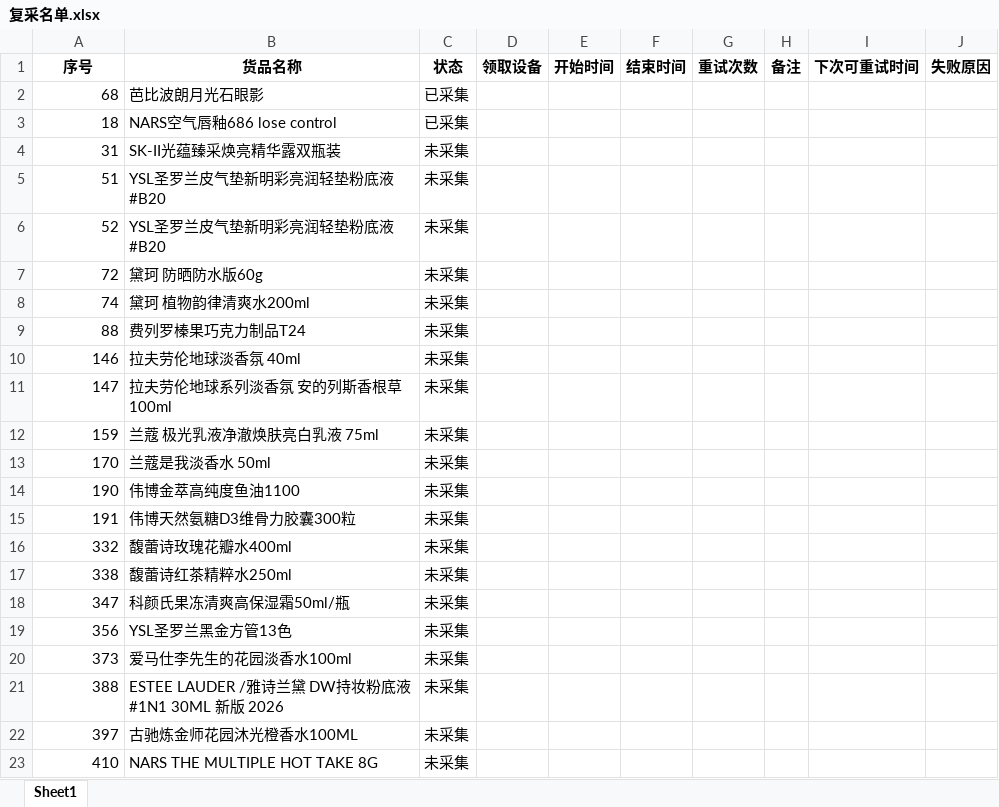
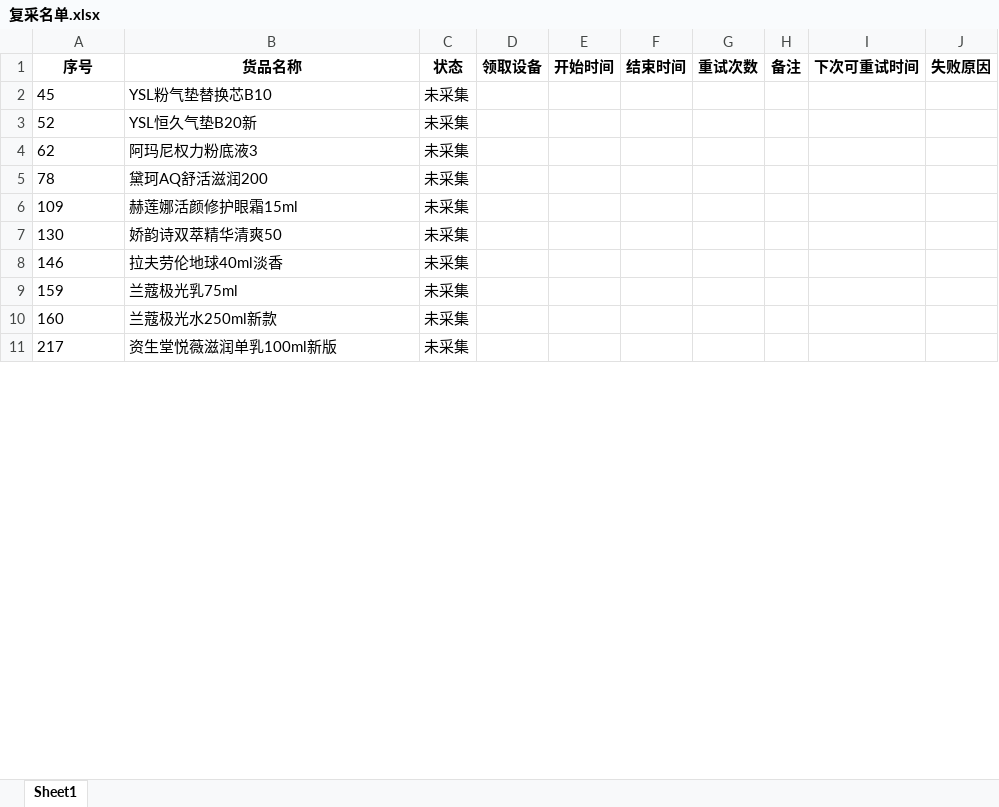
Before and after one commit to vampireli1900-dev/auto_product_collect, an Excel workbook: 复采名单.xlsx, sheet Sheet1, drawn as a sheet; only a part is shown; values as stored, in another font and other column widths than the file's, no borders; removed rows and columns are numbered as before the commit, all else as after; the diff covers the shown part only; the diff names each change by its address in the sheet, - before the commit and + after, or states it on an @@ line.

```diff
--- a/复采名单.xlsx (sheet Sheet1)
+++ b/复采名单.xlsx (sheet Sheet1)
-row 2: 68 | 芭比波朗月光石眼影 | 已采集
-row 3: 18 | NARS空气唇釉686 lose control | 已采集
-row 4: 31 | SK-II光蕴臻采焕亮精华露双瓶装 | 未采集
-row 5: 51 | YSL圣罗兰皮气垫新明彩亮润轻垫粉底液 #B20 | 未采集
+row 2: 45 | YSL粉气垫替换芯B10 | 未采集
-A3 alignment: right
+A3 alignment: left
-B3 (货品名称): YSL圣罗兰皮气垫新明彩亮润轻垫粉底液 #B20
+B3 (货品名称): YSL恒久气垫B20新
-row 7: 72 | 黛珂 防晒防水版60g | 未采集
-row 8: 74 | 黛珂 植物韵律清爽水200ml | 未采集
-row 9: 88 | 费列罗榛果巧克力制品T24 | 未采集
+row 4: 62 | 阿玛尼权力粉底液3 | 未采集
+row 5: 78 | 黛珂AQ舒活滋润200 | 未采集
+row 6: 109 | 赫莲娜活颜修护眼霜15ml | 未采集
+row 7: 130 | 娇韵诗双萃精华清爽50 | 未采集
-A8 alignment: right
+A8 alignment: left
-B8 (货品名称): 拉夫劳伦地球淡香氛 40ml
+B8 (货品名称): 拉夫劳伦地球40ml淡香
-row 11: 147 | 拉夫劳伦地球系列淡香氛 安的列斯香根草 100ml | 未采集
-A9 alignment: right
+A9 alignment: left
-B9 (货品名称): 兰蔻 极光乳液净澈焕肤亮白乳液 75ml
+B9 (货品名称): 兰蔻极光乳75ml
-row 13: 170 | 兰蔻是我淡香水 50ml | 未采集
-row 14: 190 | 伟博金萃高纯度鱼油1100 | 未采集
-row 15: 191 | 伟博天然氨糖D3维骨力胶囊300粒 | 未采集
-row 16: 332 | 馥蕾诗玫瑰花瓣水400ml | 未采集
-row 17: 338 | 馥蕾诗红茶精粹水250ml | 未采集
-row 18: 347 | 科颜氏果冻清爽高保湿霜50ml/瓶 | 未采集
-row 19: 356 | YSL圣罗兰黑金方管13色 | 未采集
-row 20: 373 | 爱马仕李先生的花园淡香水100ml | 未采集
-row 21: 388 | ESTEE LAUDER /雅诗兰黛 DW持妆粉底液 #1N1 30ML 新版 2026 | 未采集
-row 22: 397 | 古驰炼金师花园沐光橙香水100ML | 未采集
-row 23: 410 | NARS THE MULTIPLE HOT TAKE 8G | 未采集
+row 10: 160 | 兰蔻极光水250ml新款 | 未采集
+row 11: 217 | 资生堂悦薇滋润单乳100ml新版 | 未采集
```
Also changed, not shown: 10 added rows, 2 edited cells and cell formats elsewhere in this sheet, 搜索名单.xlsx, 模块开发/商品采集汇总.xlsx, 11 other files.
